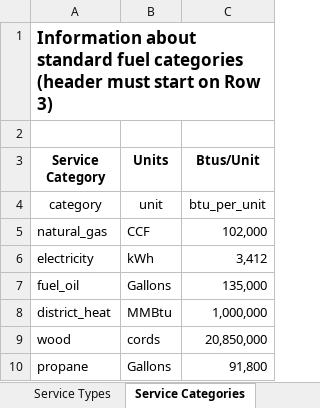
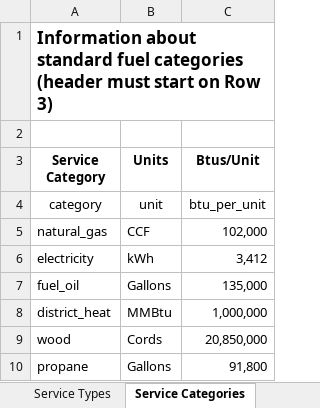
Before and after one commit to alanmitchell/fnsb-benchmark, an Excel workbook: data/Services.xlsx, sheet Service Categories, drawn as a sheet; values as stored, in another font and other column widths than the file's, no borders; the diff names each change by its address in the sheet, - before the commit and + after, or states it on an @@ line.

Commit message:
Used service category info to calculate physical consumption units.

```diff
--- a/data/Services.xlsx (sheet Service Categories)
+++ b/data/Services.xlsx (sheet Service Categories)
-B9 (Units): cords
+B9 (Units): Cords
```
Also changed, not shown: 1 other file.
